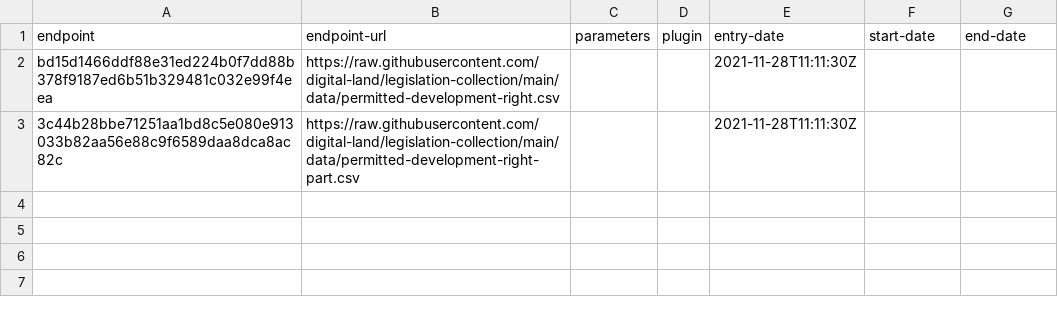
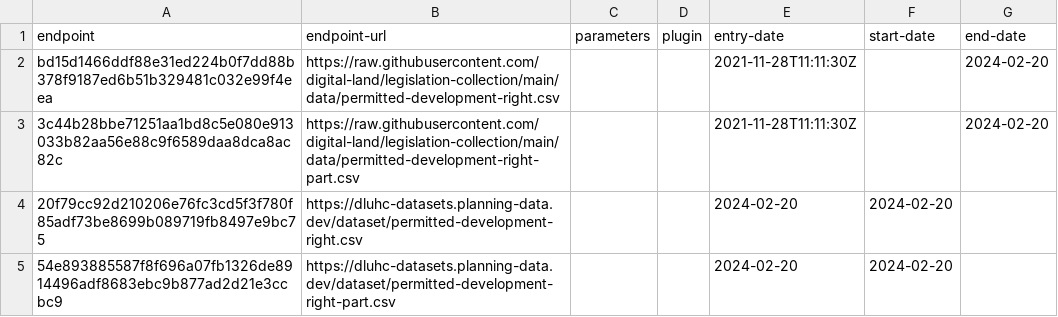
Before and after one commit to digital-land/legislation-collection, a CSV file: collection/endpoint.csv, drawn as a sheet.

```diff
--- a/collection/endpoint.csv
+++ b/collection/endpoint.csv
@@ -1,3 +1,5 @@
 endpoint,endpoint-url,parameters,plugin,entry-date,start-date,end-date
-bd15d1466ddf88e31ed224b0f7dd88b378f9187ed6b51b329481c032e99f4eea,https://raw.githubusercontent.com/digital-land/legislation-collection/main/data/permitted-development-right.csv,,,2021-11-28T11:11:30Z,,
-3c44b28bbe71251aa1bd8c5e080e913033b82aa56e88c9f6589daa8dca8ac82c,https://raw.githubusercontent.com/digital-land/legislation-collection/main/data/permitted-development-right-part.csv,,,2021-11-28T11:11:30Z,,
+bd15d1466ddf88e31ed224b0f7dd88b378f9187ed6b51b329481c032e99f4eea,https://raw.githubusercontent.com/digital-land/legislation-collection/main/data/permitted-development-right.csv,,,2021-11-28T11:11:30Z,,2024-02-20
+3c44b28bbe71251aa1bd8c5e080e913033b82aa56e88c9f6589daa8dca8ac82c,https://raw.githubusercontent.com/digital-land/legislation-collection/main/data/permitted-development-right-part.csv,,,2021-11-28T11:11:30Z,,2024-02-20
+20f79cc92d210206e76fc3cd5f3f780f85adf73be8699b089719fb8497e9bc75,https://dluhc-datasets.planning-data.dev/dataset/permitted-development-right.csv,,,2024-02-20,2024-02-20,
+54e893885587f8f696a07fb1326de8914496adf8683ebc9b877ad2d21e3ccbc9,https://dluhc-datasets.planning-data.dev/dataset/permitted-development-right-part.csv,,,2024-02-20,2024-02-20,
```
Also changed, not shown: collection/source.csv.
